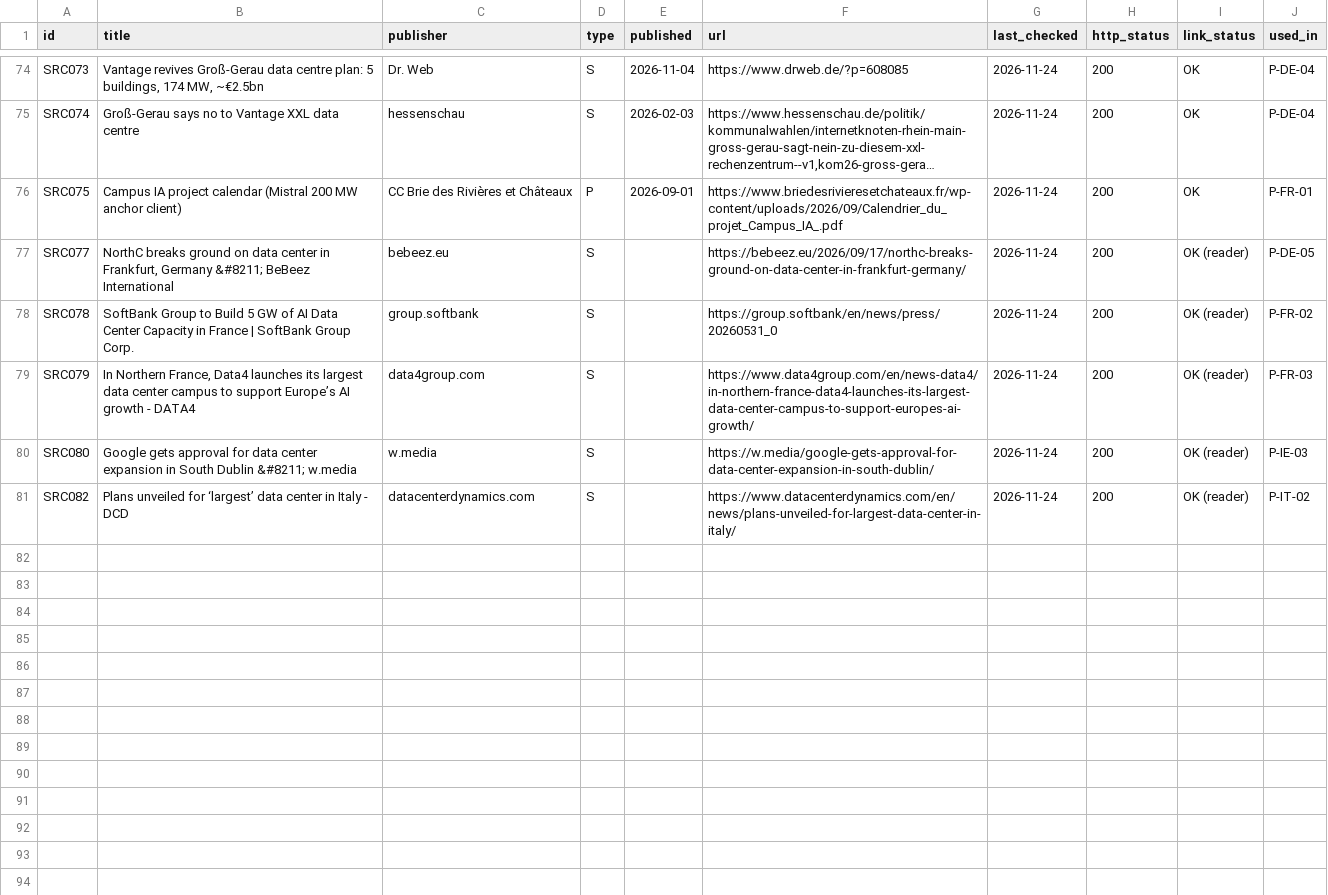
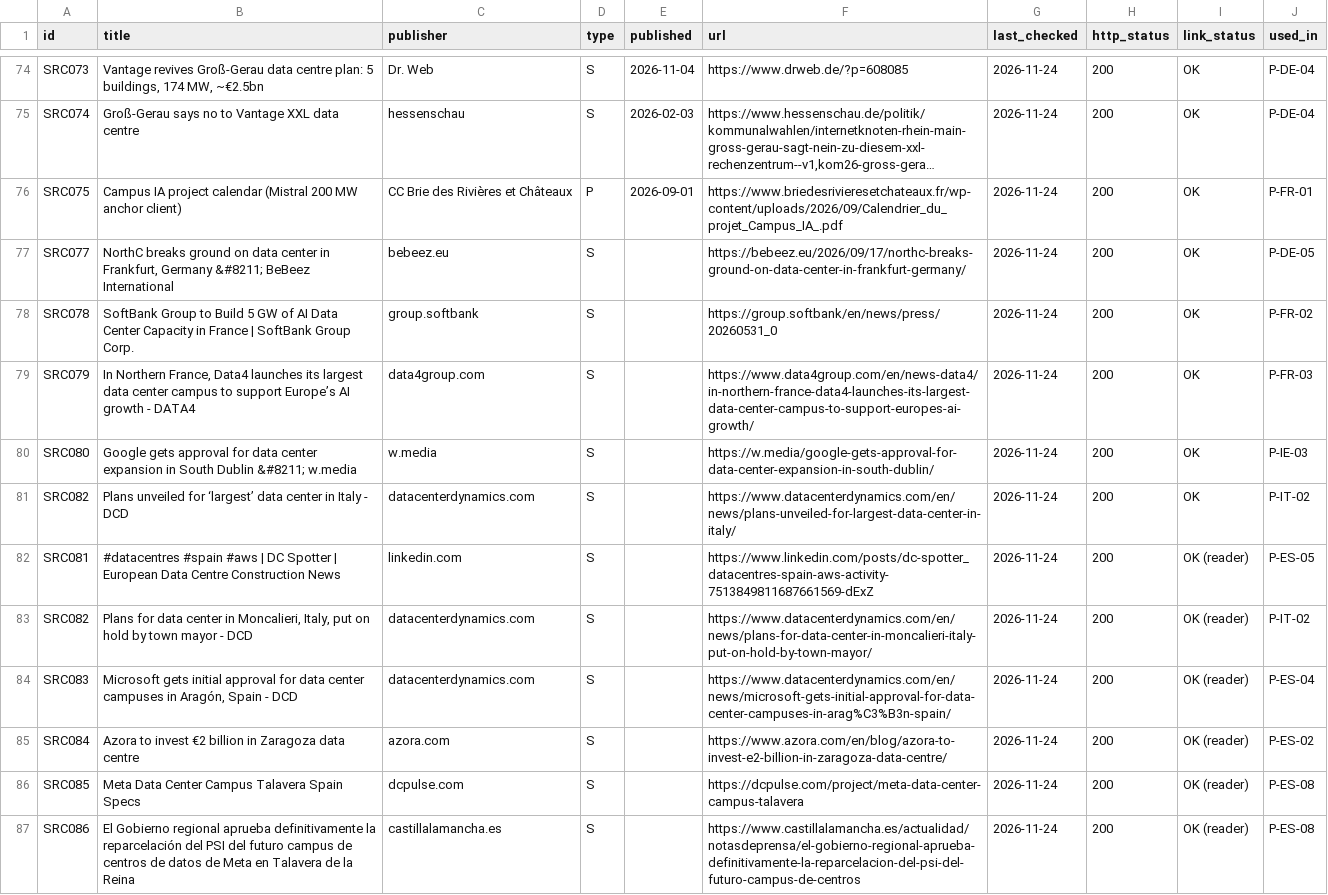
Before and after one commit to C-D4V1D/ethos-intel-tracker, a CSV file: data/sources.csv, drawn as a sheet; only a part is shown, gaps mark what is left out; long unchanged cells end in …; the diff covers the shown part only; the diff names each change by its address in the sheet, - before the commit and + after, or states it on an @@ line.

```diff
--- a/data/sources.csv
+++ b/data/sources.csv
-I77:I81 (link_status): OK (reader)
+I77:I81 (link_status): OK
+row 82: SRC081 | #datacentres #spain #aws | DC Spotter | European Data Centre Construction News | linkedin.com | S |  | https://www.linkedin.com/posts/dc-spotter_datacentres-spain-aws-activity-7513849811687661569-dExZ | 2026-11-24 | 200 | OK (reader) | P-ES-05
+row 83: SRC082 | Plans for data center in Moncalieri, Italy, put on hold by town mayor - DCD | datacenterdynamics.com | S |  | https://www.datacenterdynamics.com/en/news/plans-for-data-center-in-moncalieri-italy-put-on-hold-by-town-mayor/ | 2026-11-24 | 200 | OK (reader) | P-IT-02
+row 84: SRC083 | Microsoft gets initial approval for data center campuses in Aragón, Spain - DCD | datacenterdynamics.com | S |  | https://www.datacenterdynamics.com/en/news/microsoft-gets-initial-approval-for-data-center-campuses-in-arag%C3%B3n-spain/ | 2026-11-24 | 200 | OK (reader) | P-ES-04
+row 85: SRC084 | Azora to invest €2 billion in Zaragoza data centre | azora.com | S |  | https://www.azora.com/en/blog/azora-to-invest-e2-billion-in-zaragoza-data-centre/ | 2026-11-24 | 200 | OK (reader) | P-ES-02
+row 86: SRC085 | Meta Data Center Campus Talavera Spain Specs | dcpulse.com | S |  | https://dcpulse.com/project/meta-data-center-campus-talavera | 2026-11-24 | 200 | OK (reader) | P-ES-08
+row 87: SRC086 | El Gobierno regional aprueba definitivamente la reparcelación del PSI del futuro campus de centros de datos de Meta en Talavera de la Reina | castillalamancha.es | S |  | https://www.castillalamancha.es/actualidad/notasdeprensa/el-gobierno-regional-aprueba-definitivamente-la-reparcelacion-del-psi-del-futuro-campus-de-centros | 2026-11-24 | 200 | OK (reader) | P-ES-08
```
Also changed, not shown: 10 added rows elsewhere in this file, data/grid_es.csv, data/grid_markets.csv, 6 other files.
